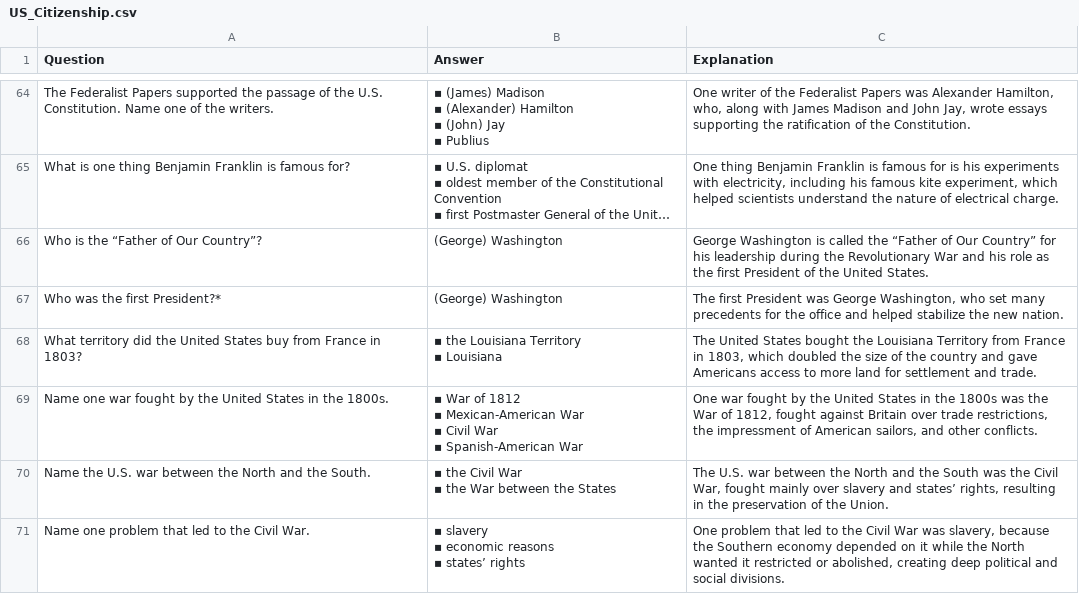
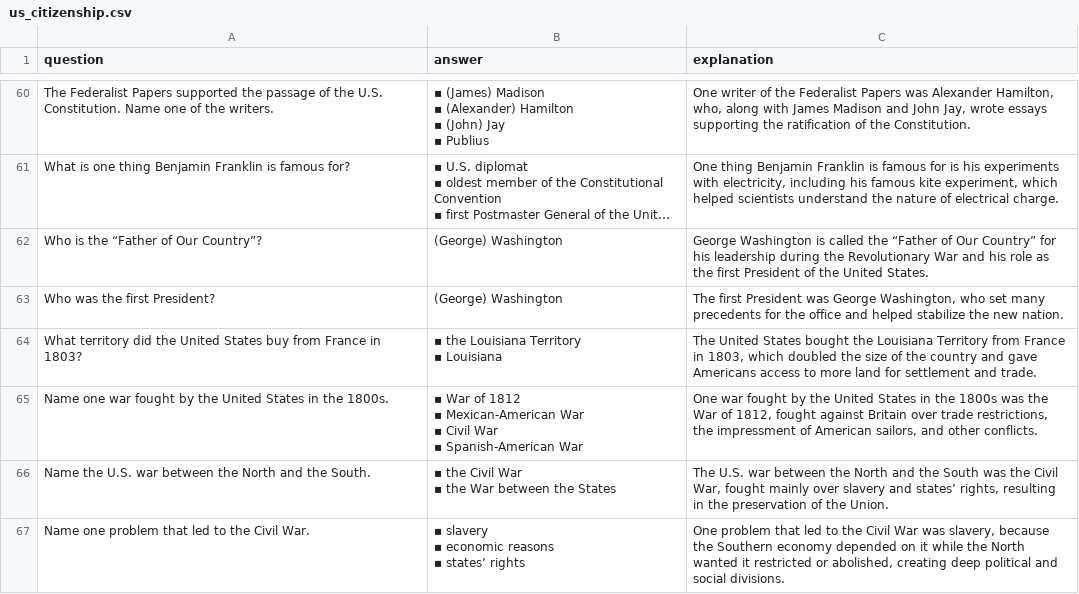
Before and after one commit to cardea-mcp/ExamPrepAgent, a CSV file: dataset/us_citizenship.csv (was dataset/US_Citizenship.csv), drawn as a sheet; only a part is shown, gaps mark what is left out; long unchanged cells end in …; addresses are those after the commit; the diff covers the shown part only; the diff names each change by its address in the sheet, - before the commit and + after, or states it on an @@ line.

```diff
--- a/dataset/US_Citizenship.csv
+++ b/dataset/us_citizenship.csv
-A1: Question
+A1: question
-B1: Answer
+B1: answer
-C1: Explanation
+C1: explanation
-A63 (question): Who was the first President?*
+A63 (question): Who was the first President?
```
Also changed, not shown: 4 removed rows and 13 edited cells elsewhere in this file.
